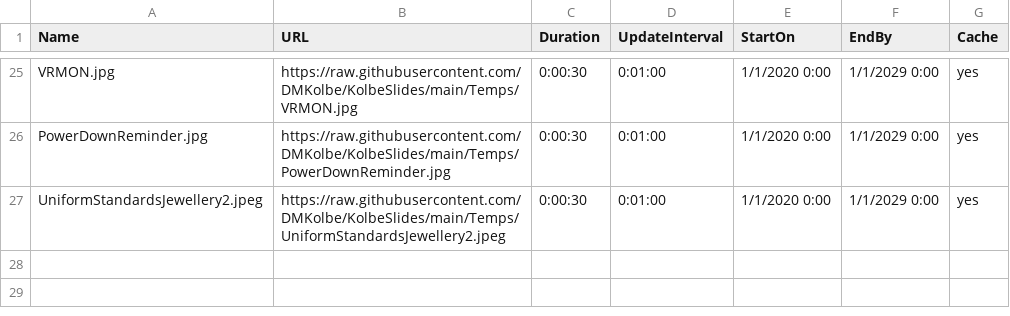
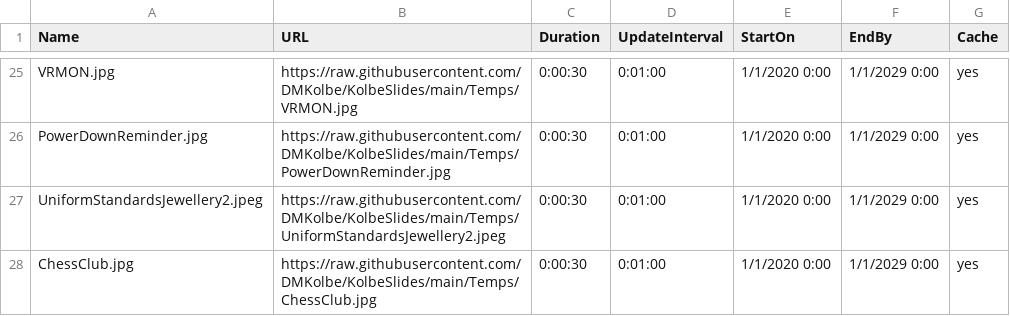
Before and after one commit to DMKolbe/KolbeSlides, a CSV file: Slides.csv, drawn as a sheet; only a part is shown, gaps mark what is left out; the diff names each change by its address in the sheet, - before the commit and + after, or states it on an @@ line.

Commit message:
Update Slides.csv

```diff
--- a/Slides.csv
+++ b/Slides.csv
+row 28: ChessClub.jpg | https://raw.githubusercontent.com/DMKolbe/KolbeSlides/main/Temps/ChessClub.jpg | 0:00:30 | 0:01:00 | 1/1/2020 0:00 | 1/1/2029 0:00 | yes
```
